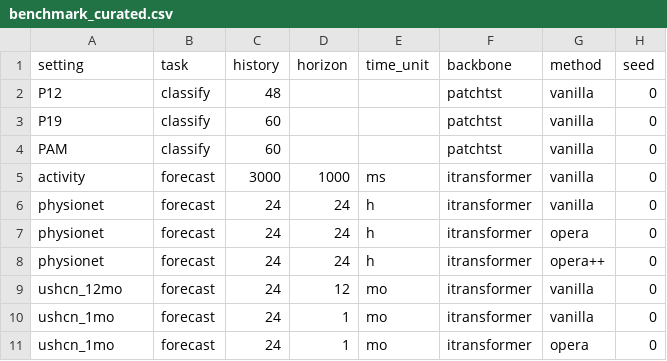
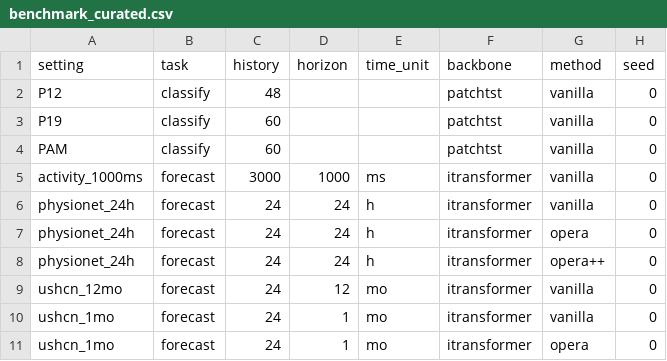
Before and after one commit to anhkiet07/Opera, a CSV file: results/benchmark_curated.csv, drawn as a sheet; only a part is shown; the diff names each change by its address in the sheet, - before the commit and + after, or states it on an @@ line.

```diff
--- a/results/benchmark_curated.csv
+++ b/results/benchmark_curated.csv
-A5 (setting): activity
+A5 (setting): activity_1000ms
-A6:A8 (setting): physionet
+A6:A8 (setting): physionet_24h
```
Also changed, not shown: results/benchmark.csv, results/benchmark_summary.csv, 1 other file.
